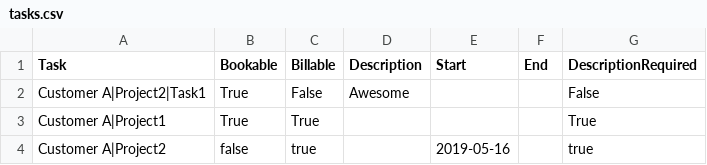
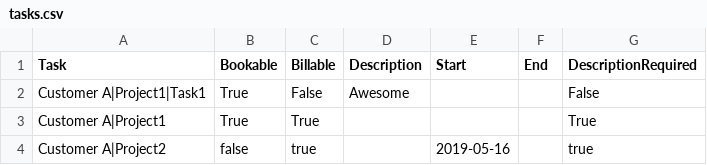
Before and after one commit to troii/timrlink.net, a CSV file: timrlink.net.CLI.Test/data/tasks.csv, drawn as a sheet.

```diff
--- a/timrlink.net.CLI.Test/data/tasks.csv
+++ b/timrlink.net.CLI.Test/data/tasks.csv
@@ -1,3 +1,3 @@
 Task;Bookable;Billable;Description;Start;End;DescriptionRequired
-Customer A|Project2|Task1;True;False;Awesome;;;False
+Customer A|Project1|Task1;True;False;Awesome;;;False
 Customer A|Project1;True;True;;;;True
```
